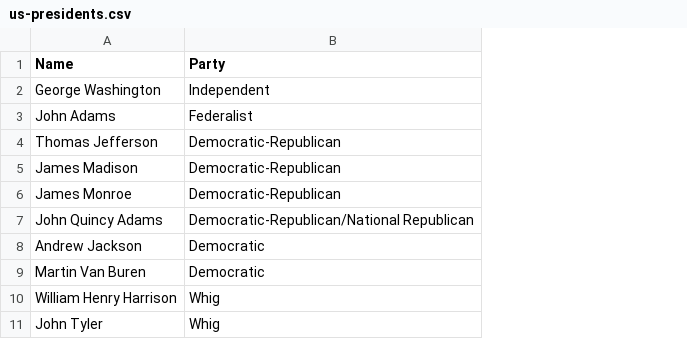
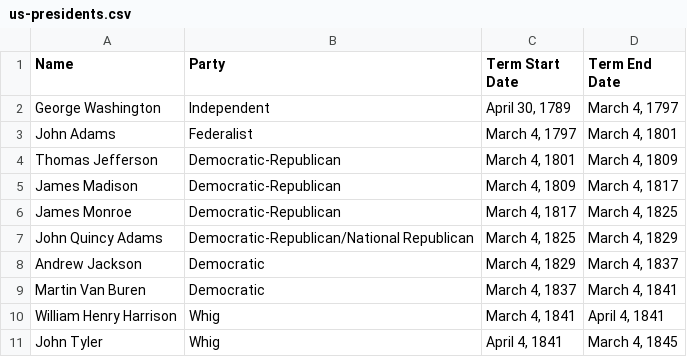
Before and after one commit to joshuakemmerling/AwesomeData, a CSV file: us-presidents.csv, drawn as a sheet; only a part is shown; the diff names each change by its address in the sheet, - before the commit and + after, or states it on an @@ line.

Commit message:
Update us-presidents.csv

```diff
--- a/us-presidents.csv
+++ b/us-presidents.csv
+column C (Term Start Date), rows 2-11: April 30, 1789 | March 4, 1797 | March 4, 1801 | March 4, 1809 | March 4, 1817 | March 4, 1825 | March 4, 1829 | March 4, 1837 | March 4, 1841 | April 4, 1841
+column D (Term End Date), rows 2-11: March 4, 1797 | March 4, 1801 | March 4, 1809 | March 4, 1817 | March 4, 1825 | March 4, 1829 | March 4, 1837 | March 4, 1841 | April 4, 1841 | March 4, 1845
```
